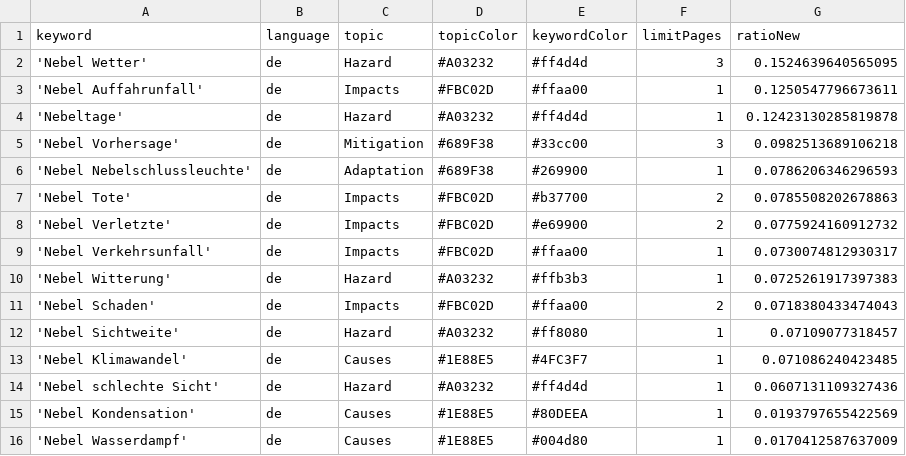
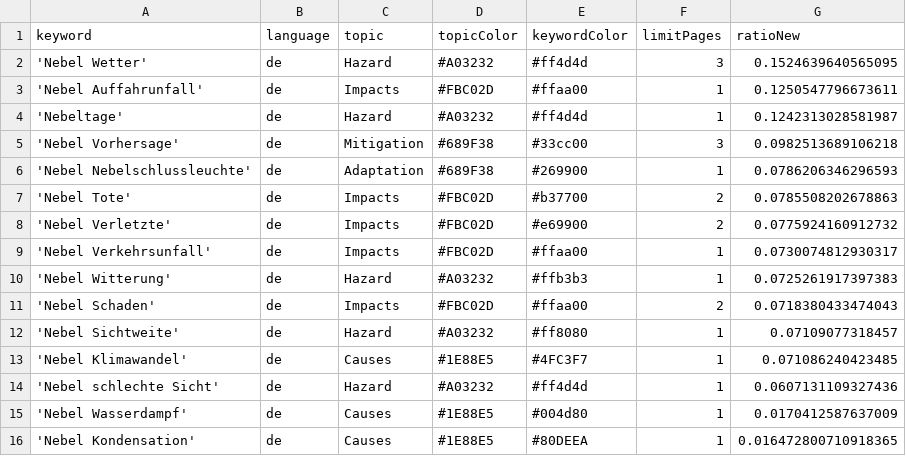
Before and after one commit to Leoniews/fogIsComing, a CSV file: keywords.csv, drawn as a sheet.

Commit message:
Commit from GitHub Actions (harvest:0.0)

```diff
--- a/keywords.csv
+++ b/keywords.csv
@@ -3,3 +3,3 @@ keyword,language,topic,topicColor,keywordColor,limitPages,ratioNew
 'Nebel Auffahrunfall',de,Impacts,#FBC02D,#ffaa00,1,0.1250547796673611
-'Nebeltage',de,Hazard,#A03232,#ff4d4d,1,0.12423130285819878
+'Nebeltage',de,Hazard,#A03232,#ff4d4d,1,0.1242313028581987
 'Nebel Vorhersage',de,Mitigation,#689F38,#33cc00,3,0.0982513689106218
@@ -14,3 +14,3 @@ keyword,language,topic,topicColor,keywordColor,limitPages,ratioNew
 'Nebel schlechte Sicht',de,Hazard,#A03232,#ff4d4d,1,0.0607131109327436
-'Nebel Kondensation',de,Causes,#1E88E5,#80DEEA,1,0.0193797655422569
 'Nebel Wasserdampf',de,Causes,#1E88E5,#004d80,1,0.0170412587637009
+'Nebel Kondensation',de,Causes,#1E88E5,#80DEEA,1,0.016472800710918365
```
